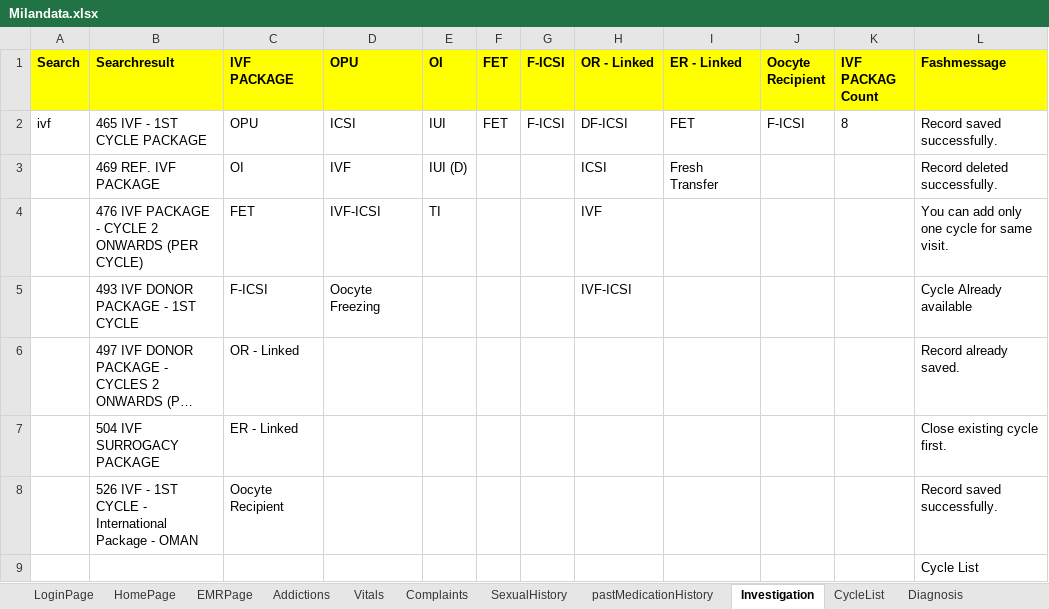
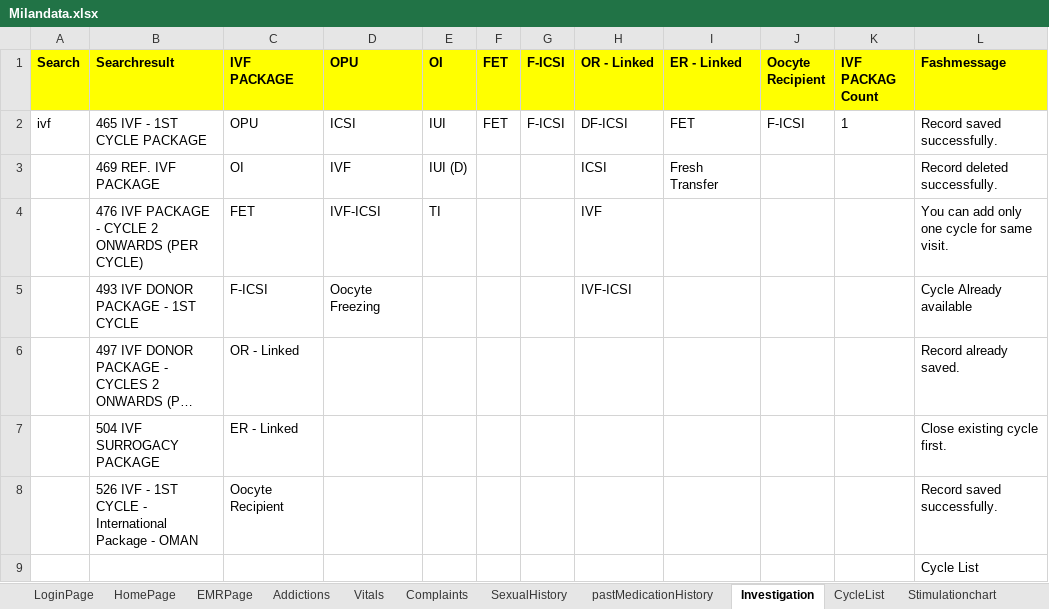
Before and after one commit to meetparag81/IVFMilanNew, an Excel workbook: IVFmilan/src/main/java/com_Milan_TestData/Milandata.xlsx, sheet Investigation, drawn as a sheet; long unchanged cells end in …; values as stored, in another font and other column widths than the file's, no borders; the diff names each change by its address in the sheet, - before the commit and + after, or states it on an @@ line.

Commit message:
Stimulationchart test

```diff
--- a/IVFmilan/src/main/java/com_Milan_TestData/Milandata.xlsx (sheet Investigation)
+++ b/IVFmilan/src/main/java/com_Milan_TestData/Milandata.xlsx (sheet Investigation)
+sheet tab: Stimulationchart
-K2 (IVF PACKAG Count): 8
+K2 (IVF PACKAG Count): 1
```
Also changed, not shown: sheet CycleList, 7 other files.
